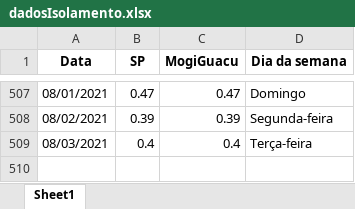
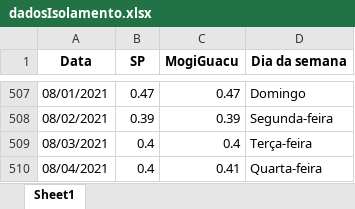
Before and after one commit to MogiOpenData/dados_gerais_covid_vacinacao, an Excel workbook: dadosIsolamento.xlsx, sheet Sheet1, drawn as a sheet; only a part is shown, gaps mark what is left out; values as stored, in another font and other column widths than the file's, no borders; the diff names each change by its address in the sheet, - before the commit and + after, or states it on an @@ line.

```diff
--- a/dadosIsolamento.xlsx (sheet Sheet1)
+++ b/dadosIsolamento.xlsx (sheet Sheet1)
+row 510: 08/04/2021 | 0.4 | 0.41 | Quarta-feira
```
Also changed, not shown: dadosCovid19.xlsx, 5 other files.
